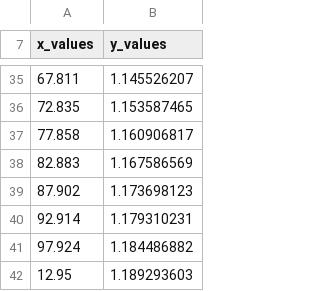
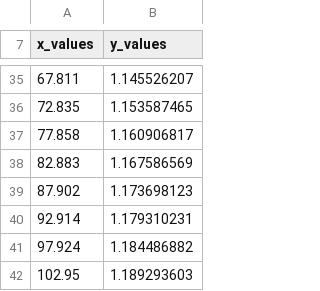
Before and after one commit to AdityaSavara/JSONGrapher, a CSV file: data/amino_silane_silica_exp_363.csv, drawn as a sheet; only a part is shown, gaps mark what is left out; the diff names each change by its address in the sheet, - before the commit and + after, or states it on an @@ line.

Commit message:
Add files via upload

```diff
--- a/data/amino_silane_silica_exp_363.csv
+++ b/data/amino_silane_silica_exp_363.csv
-A42 (x_values): 12.95
+A42 (x_values): 102.95
```
